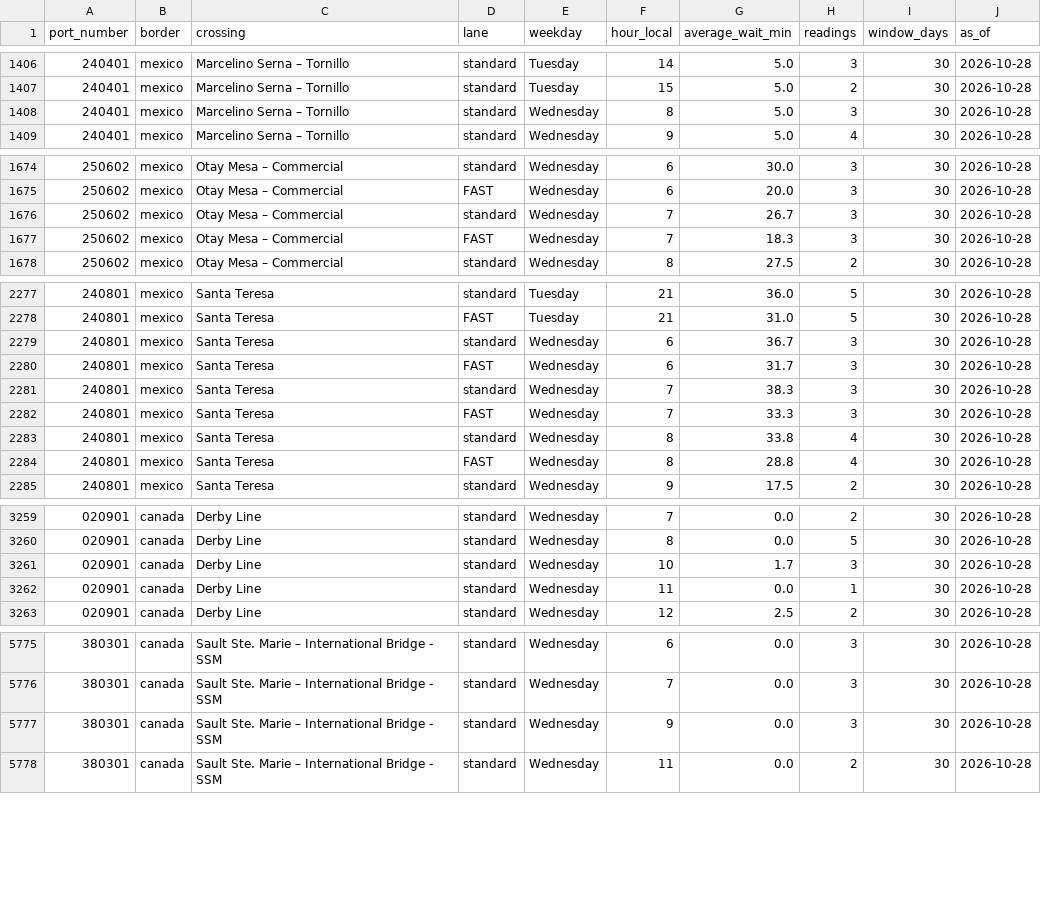
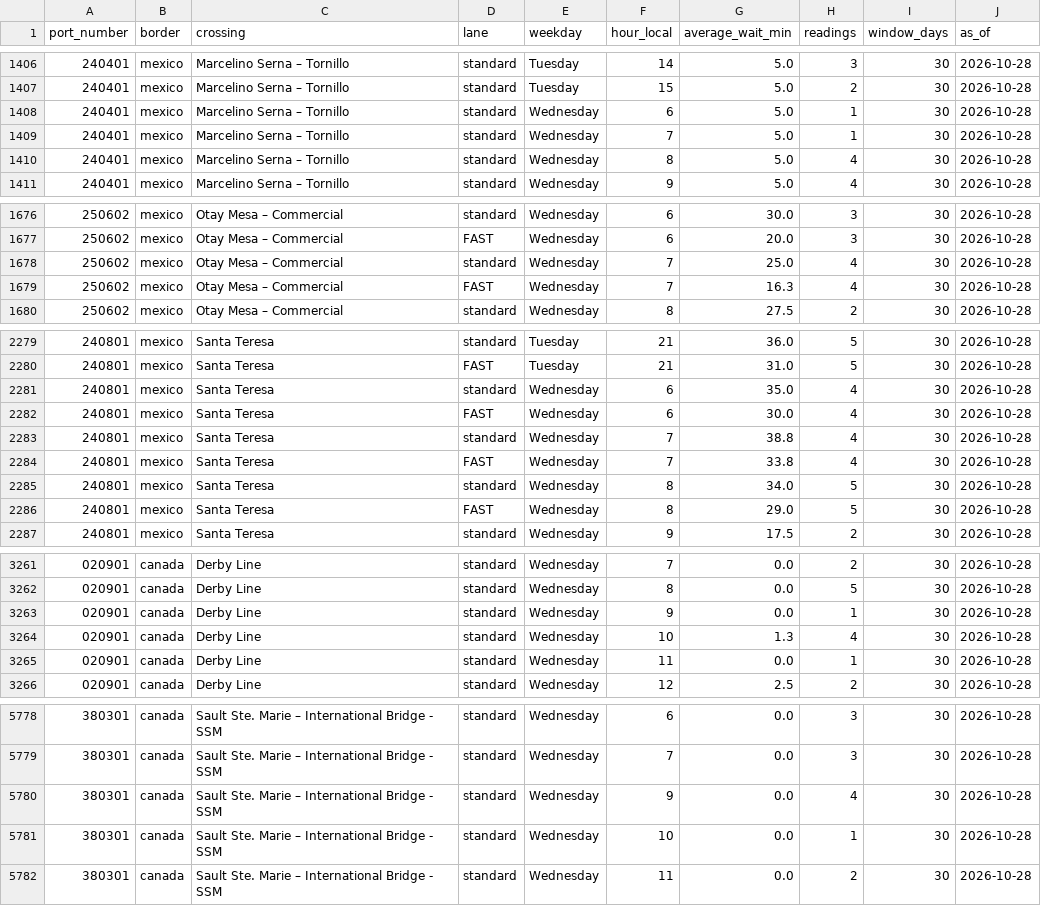
Before and after one commit to JuanTorresMI/JuanTorresMI.github.io, a CSV file: border-waits/border-truck-wait-times.csv, drawn as a sheet; only a part is shown, gaps mark what is left out; addresses are those after the commit; the diff covers the shown part only; the diff names each change by its address in the sheet, - before the commit and + after, or states it on an @@ line.

```diff
--- a/border-waits/border-truck-wait-times.csv
+++ b/border-waits/border-truck-wait-times.csv
+row 1408: 240401 | mexico | Marcelino Serna – Tornillo | standard | Wednesday | 6 | 5.0 | 1 | 30 | 2026-10-28
+row 1409: 240401 | mexico | Marcelino Serna – Tornillo | standard | Wednesday | 7 | 5.0 | 1 | 30 | 2026-10-28
-H1410 (readings): 3
+H1410 (readings): 4
-G1678 (average_wait_min): 26.7
+G1678 (average_wait_min): 25.0
-H1678:H1679 (readings): 3
+H1678:H1679 (readings): 4
-G1679 (average_wait_min): 18.3
+G1679 (average_wait_min): 16.3
-G2281 (average_wait_min): 36.7
+G2281 (average_wait_min): 35.0
-H2281:H2284 (readings): 3
+H2281:H2284 (readings): 4
-G2282 (average_wait_min): 31.7
+G2282 (average_wait_min): 30.0
-G2283 (average_wait_min): 38.3
+G2283 (average_wait_min): 38.8
-G2284 (average_wait_min): 33.3
+G2284 (average_wait_min): 33.8
-G2285 (average_wait_min): 33.8
+G2285 (average_wait_min): 34.0
-H2285:H2286 (readings): 4
+H2285:H2286 (readings): 5
-G2286 (average_wait_min): 28.8
+G2286 (average_wait_min): 29.0
+row 3263: 020901 | canada | Derby Line | standard | Wednesday | 9 | 0.0 | 1 | 30 | 2026-10-28
-G3264 (average_wait_min): 1.7
+G3264 (average_wait_min): 1.3
-H3264 (readings): 3
+H3264 (readings): 4
-H5780 (readings): 3
+H5780 (readings): 4
+row 5781: 380301 | canada | Sault Ste. Marie – International Bridge - SSM | standard | Wednesday | 10 | 0.0 | 1 | 30 | 2026-10-28
```
Also changed, not shown: 139 edited cells elsewhere in this file, border-waits/border-truck-wait-readings-2026.csv, data/usda-hog-prices/hog-carcass-measurements.csv, 17 other files.
